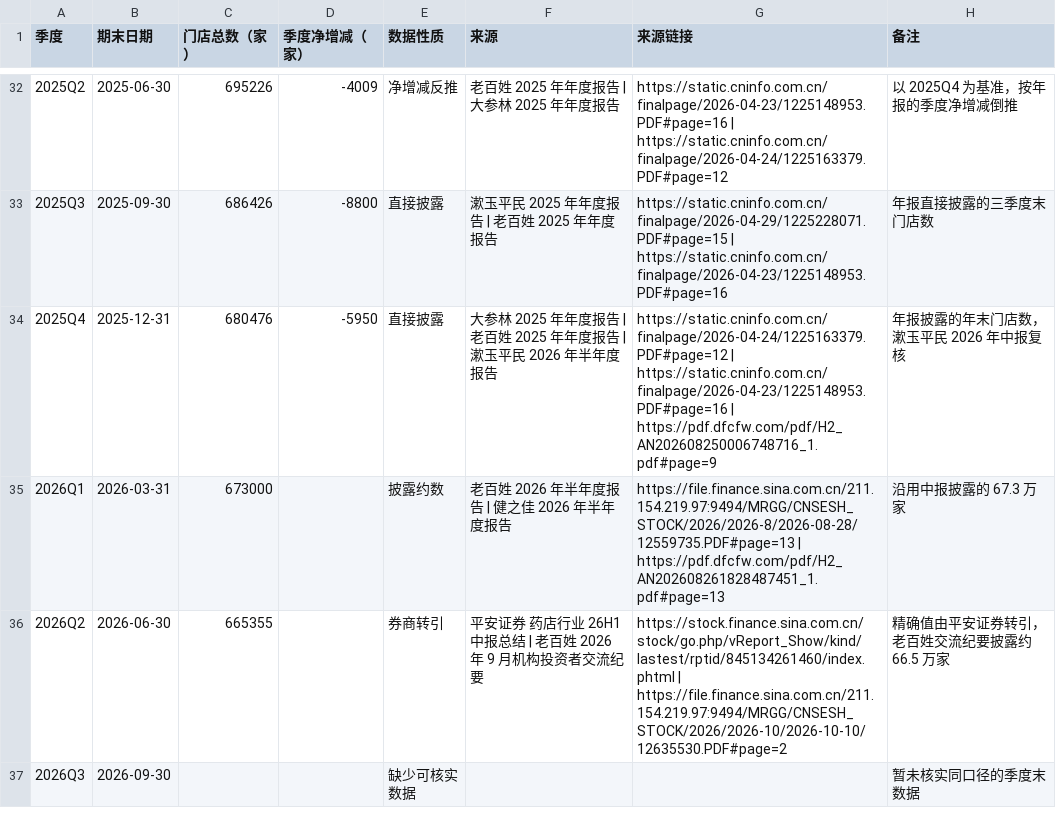
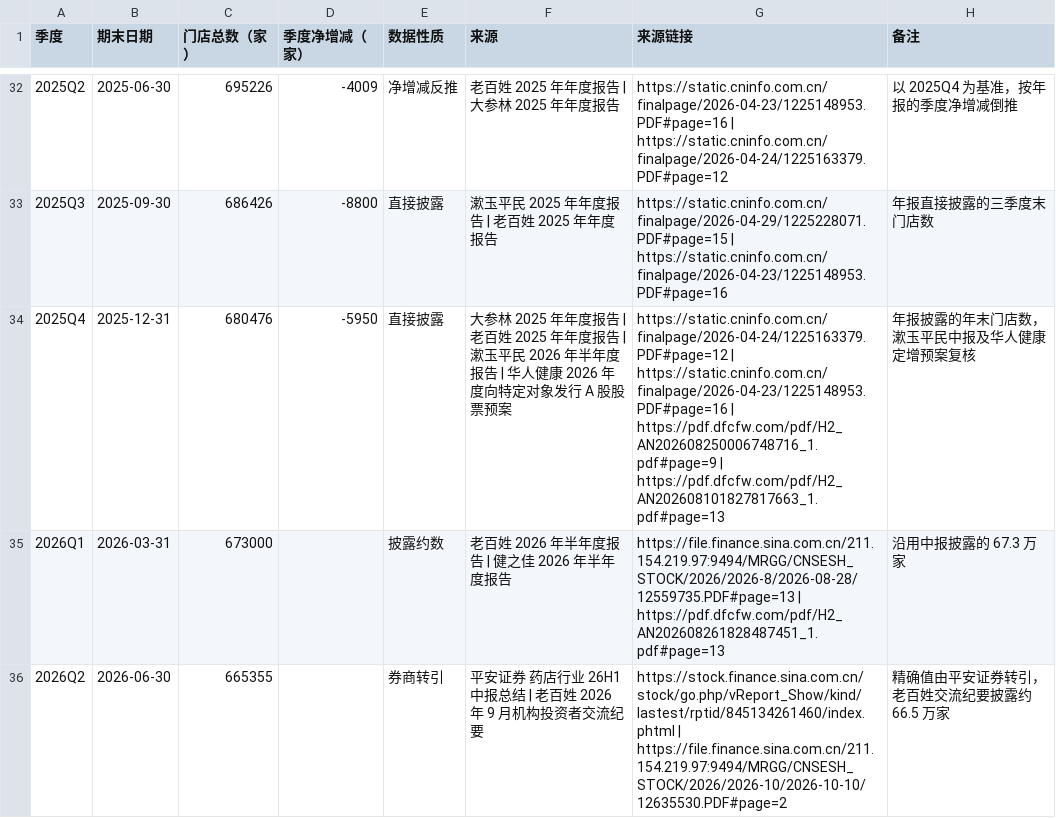
Before and after one commit to wizardzxx-tech/chart, a CSV file: v2/pharmacy/china-pharmacy-stores.csv, drawn as a sheet; only a part is shown, gaps mark what is left out; the shorter side is filled out with more unchanged rows.

```diff
--- a/v2/pharmacy/china-pharmacy-stores.csv
+++ b/v2/pharmacy/china-pharmacy-stores.csv
@@ -33,3 +33,3 @@
 "2025Q3","2025-09-30","686426","-8800","直接披露","漱玉平民 2025 年年度报告 | 老百姓 2025 年年度报告","https://static.cninfo.com.cn/finalpage/2026-04-29/1225228071.PDF#page=15 | https://static.cninfo.com.cn/finalpage/2026-04-23/1225148953.PDF#page=16","年报直接披露的三季度末门店数"
-"2025Q4","2025-12-31","680476","-5950","直接披露","大参林 2025 年年度报告 | 老百姓 2025 年年度报告 | 漱玉平民 2026 年半年度报告","https://static.cninfo.com.cn/finalpage/2026-04-24/1225163379.PDF#page=12 | https://static.cninfo.com.cn/finalpage/2026-04-23/1225148953.PDF#page=16 | https://pdf.dfcfw.com/pdf/H2_AN202608250006748716_1.pdf#page=9","年报披露的年末门店数，漱玉平民 2026 年中报复核"
+"2025Q4","2025-12-31","680476","-5950","直接披露","大参林 2025 年年度报告 | 老百姓 2025 年年度报告 | 漱玉平民 2026 年半年度报告 | 华人健康 2026 年度向特定对象发行 A 股股票预案","https://static.cninfo.com.cn/finalpage/2026-04-24/1225163379.PDF#page=12 | https://static.cninfo.com.cn/finalpage/2026-04-23/1225148953.PDF#page=16 | https://pdf.dfcfw.com/pdf/H2_AN202608250006748716_1.pdf#page=9 | https://pdf.dfcfw.com/pdf/H2_AN202608101827817663_1.pdf#page=13","年报披露的年末门店数，漱玉平民中报及华人健康定增预案复核"
 "2026Q1","2026-03-31","673000",,"披露约数","老百姓 2026 年半年度报告 | 健之佳 2026 年半年度报告","https://file.finance.sina.com.cn/211.154.219.97:9494/MRGG/CNSESH_STOCK/2026/2026-8/2026-08-28/12559735.PDF#page=13 | https://pdf.dfcfw.com/pdf/H2_AN202608261828487451_1.pdf#page=13","沿用中报披露的 67.3 万家"
```
Also changed, not shown: v2/blood-products/company-plasma.csv, v2/blood-products/national-plasma.csv, 9 other files.
